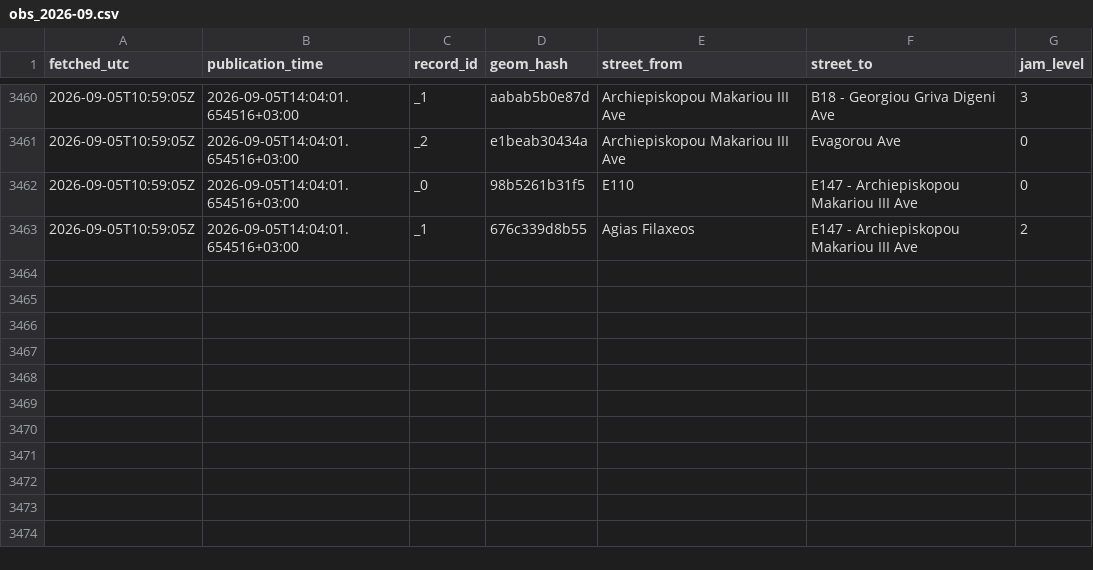
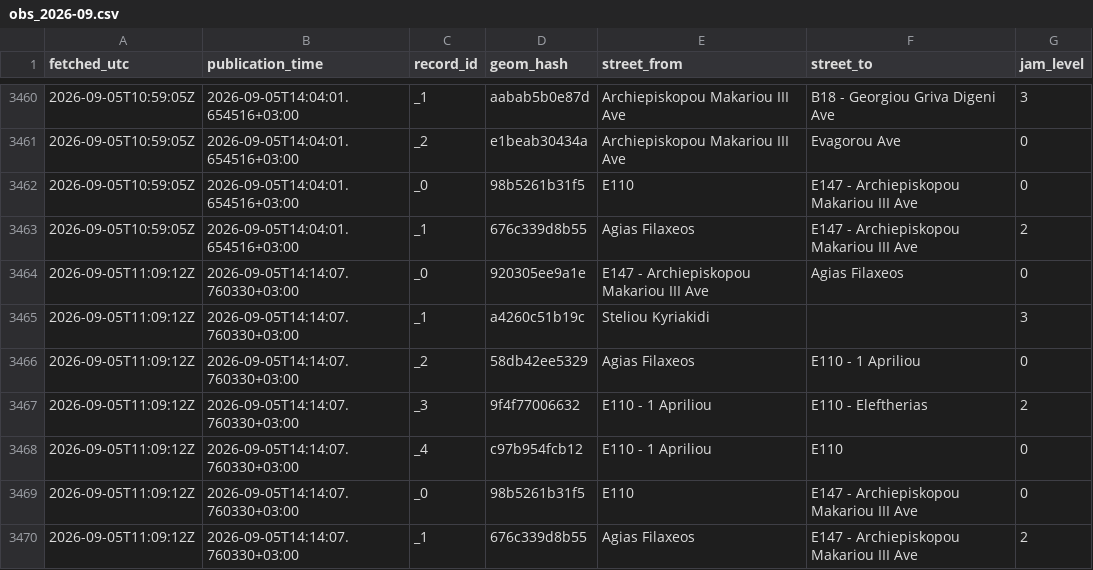
Before and after one commit to mezzarr/cyprus-traffic-log, a CSV file: data/traffic/obs_2026-09.csv, drawn as a sheet; only a part is shown, gaps mark what is left out.

```diff
--- a/data/traffic/obs_2026-09.csv
+++ b/data/traffic/obs_2026-09.csv
@@ -3463 +3463,8 @@ fetched_utc,publication_time,record_id,geom_hash,street_from,street_to,jam_level
 2026-09-05T10:59:05Z,2026-09-05T14:04:01.654516+03:00,_1,676c339d8b55,Agias Filaxeos,E147 - Archiepiskopou Makariou III Ave,2
+2026-09-05T11:09:12Z,2026-09-05T14:14:07.760330+03:00,_0,920305ee9a1e,E147 - Archiepiskopou Makariou III Ave,Agias Filaxeos,0
+2026-09-05T11:09:12Z,2026-09-05T14:14:07.760330+03:00,_1,a4260c51b19c,Steliou Kyriakidi,,3
+2026-09-05T11:09:12Z,2026-09-05T14:14:07.760330+03:00,_2,58db42ee5329,Agias Filaxeos,E110 - 1 Apriliou,0
+2026-09-05T11:09:12Z,2026-09-05T14:14:07.760330+03:00,_3,9f4f77006632,E110 - 1 Apriliou,E110 - Eleftherias,2
+2026-09-05T11:09:12Z,2026-09-05T14:14:07.760330+03:00,_4,c97b954fcb12,E110 - 1 Apriliou,E110,0
+2026-09-05T11:09:12Z,2026-09-05T14:14:07.760330+03:00,_0,98b5261b31f5,E110,E147 - Archiepiskopou Makariou III Ave,0
+2026-09-05T11:09:12Z,2026-09-05T14:14:07.760330+03:00,_1,676c339d8b55,Agias Filaxeos,E147 - Archiepiskopou Makariou III Ave,2
```
Also changed, not shown: data/alerts/alerts_2026-09.csv, data/motion/delays_2026-09.csv, 2 other files.
